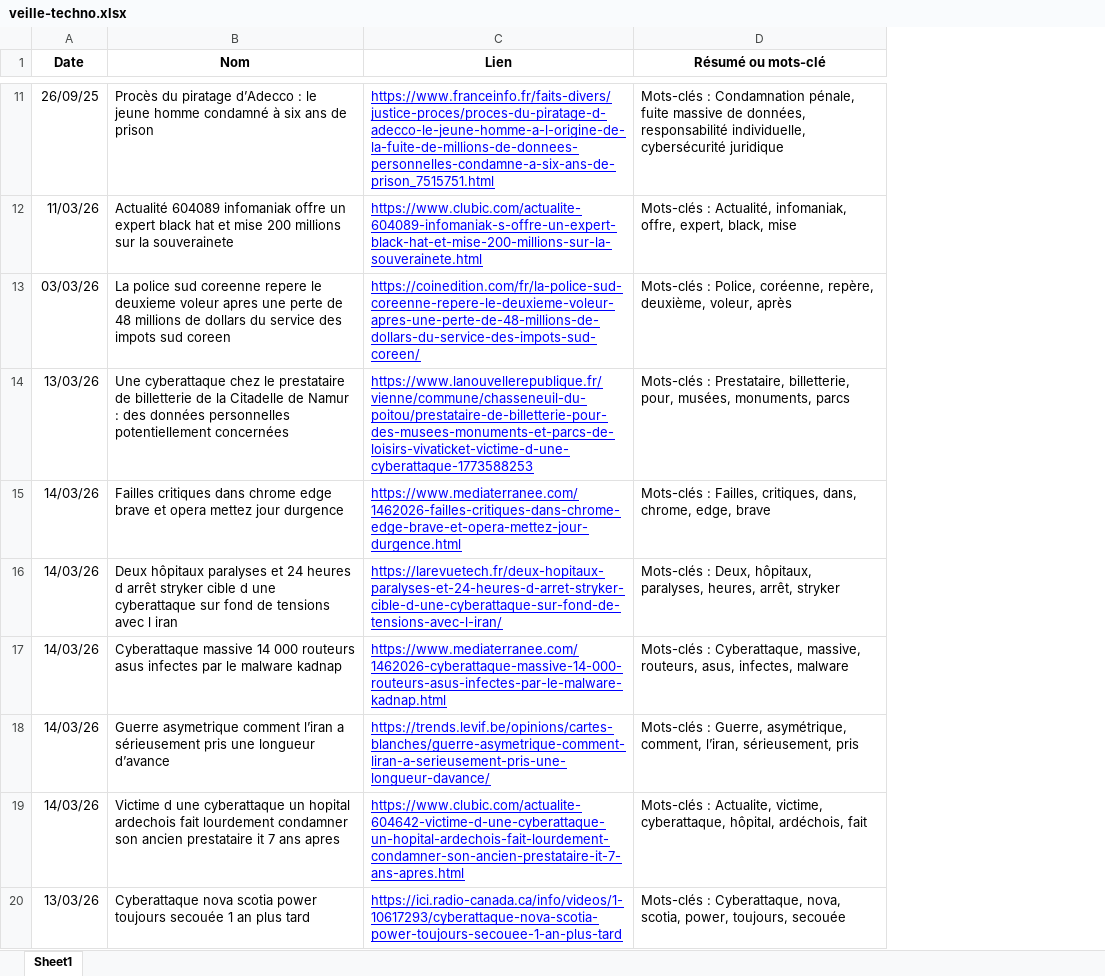
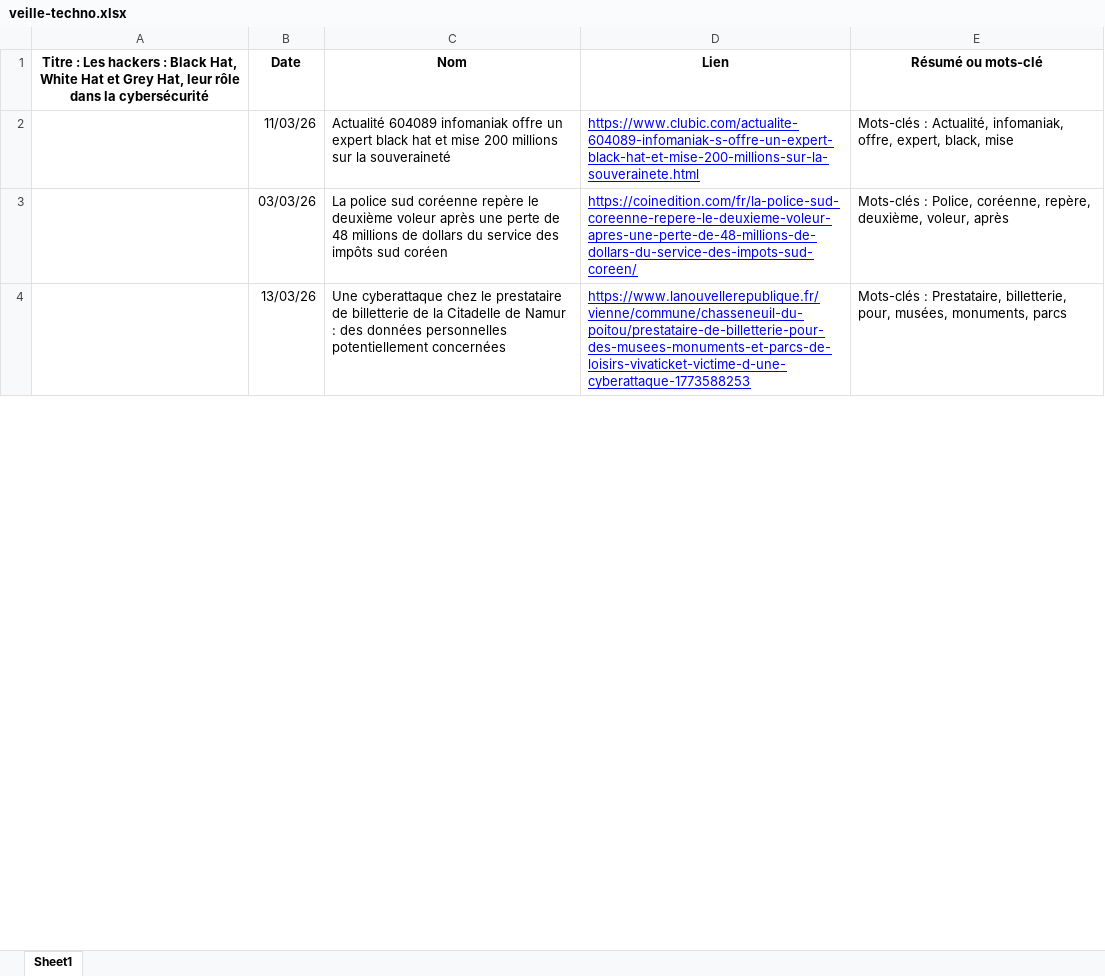
Before and after one commit to Frames5/Portfolio, an Excel workbook: veille-techno.xlsx, sheet Sheet1, drawn as a sheet; only a part is shown, gaps mark what is left out; values as stored, in another font and other column widths than the file's, no borders; removed rows and columns are numbered as before the commit, all else as after; the diff covers the shown part only; the diff names each change by its address in the sheet, - before the commit and + after, or states it on an @@ line.

```diff
--- a/veille-techno.xlsx (sheet Sheet1)
+++ b/veille-techno.xlsx (sheet Sheet1)
+column A, row 1: Titre : Les hackers : Black Hat, White Hat et Grey Hat, leur rôle dans la cybersécurité
-row 11: 26/09/25 | Procès du piratage d’Adecco : le jeune homme condamné à six ans de prison | https://www.franceinfo.fr/faits-divers/justice-proces/proces-du-piratage-d-adecco-le-jeune-homme-a-l-origine-de-la-fuite-de-millions-de-donnees-personnelles-condamne-a-six-ans-de-prison_7515751.html | Mots-clés : Condamnation pénale, fuite massive de données, responsabilité individuelle, cybersécurité juridique
-C2 (Nom): …sur la souverainete
+C2 (Nom): …sur la souveraineté
-C3 (Nom): …police sud coreenne repere le deuxieme voleur apres une perte de 48 millions de dollars du service des impots sud coreen
+C3 (Nom): …police sud coréenne repère le deuxième voleur après une perte de 48 millions de dollars du service des impôts sud coréen
-row 15: 14/03/26 | Failles critiques dans chrome edge brave et opera mettez jour durgence | https://www.mediaterranee.com/1462026-failles-critiques-dans-chrome-edge-brave-et-opera-mettez-jour-durgence.html | Mots-clés : Failles, critiques, dans, chrome, edge, brave
-row 16: 14/03/26 | Deux hôpitaux paralyses et 24 heures d arrêt stryker cible d une cyberattaque sur fond de tensions avec l iran | https://larevuetech.fr/deux-hopitaux-paralyses-et-24-heures-d-arret-stryker-cible-d-une-cyberattaque-sur-fond-de-tensions-avec-l-iran/ | Mots-clés : Deux, hôpitaux, paralyses, heures, arrêt, stryker
-row 17: 14/03/26 | Cyberattaque massive 14 000 routeurs asus infectes par le malware kadnap | https://www.mediaterranee.com/1462026-cyberattaque-massive-14-000-routeurs-asus-infectes-par-le-malware-kadnap.html | Mots-clés : Cyberattaque, massive, routeurs, asus, infectes, malware
-row 18: 14/03/26 | Guerre asymetrique comment l’iran a sérieusement pris une longueur d’avance | https://trends.levif.be/opinions/cartes-blanches/guerre-asymetrique-comment-liran-a-serieusement-pris-une-longueur-davance/ | Mots-clés : Guerre, asymétrique, comment, l’iran, sérieusement, pris
-row 19: 14/03/26 | Victime d une cyberattaque un hopital ardechois fait lourdement condamner son ancien prestataire it 7 ans apres | https://www.clubic.com/actualite-604642-victime-d-une-cyberattaque-un-hopital-ardechois-fait-lourdement-condamner-son-ancien-prestataire-it-7-ans-apres.html | Mots-clés : Actualite, victime, cyberattaque, hôpital, ardéchois, fait
-row 20: 13/03/26 | Cyberattaque nova scotia power toujours secouée 1 an plus tard | https://ici.radio-canada.ca/info/videos/1-10617293/cyberattaque-nova-scotia-power-toujours-secouee-1-an-plus-tard | Mots-clés : Cyberattaque, nova, scotia, power, toujours, secouée
```
Also changed, not shown: 1 added row, 51 removed rows and 11 edited cells elsewhere in this sheet, tableau-synthese.xlsx, 3 other files.
